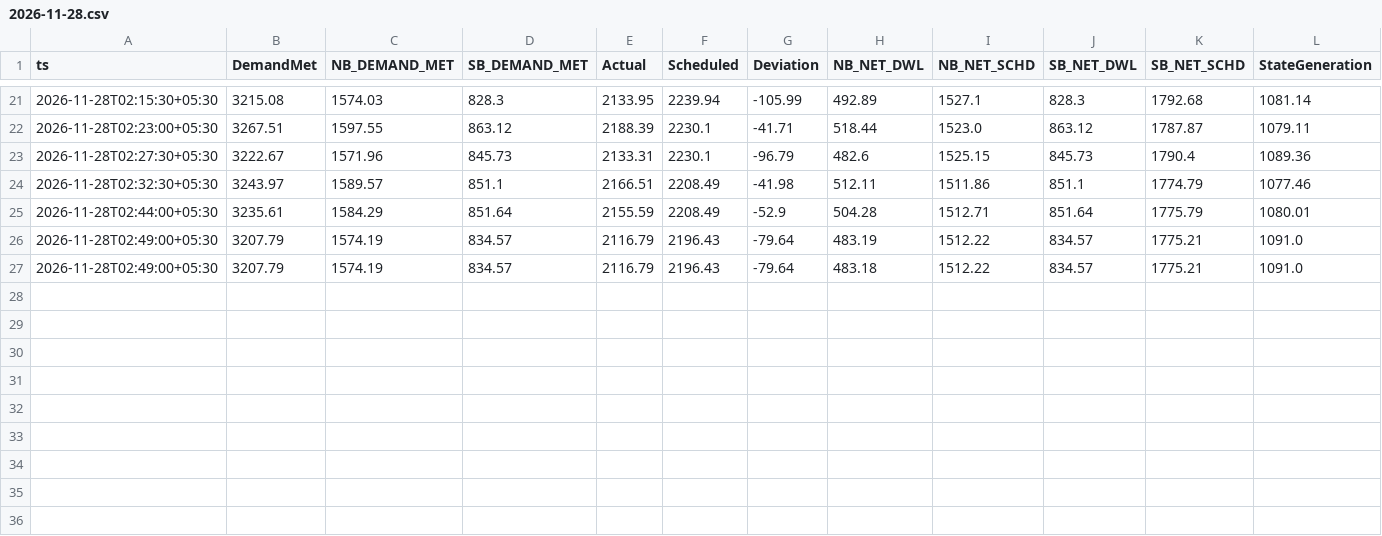
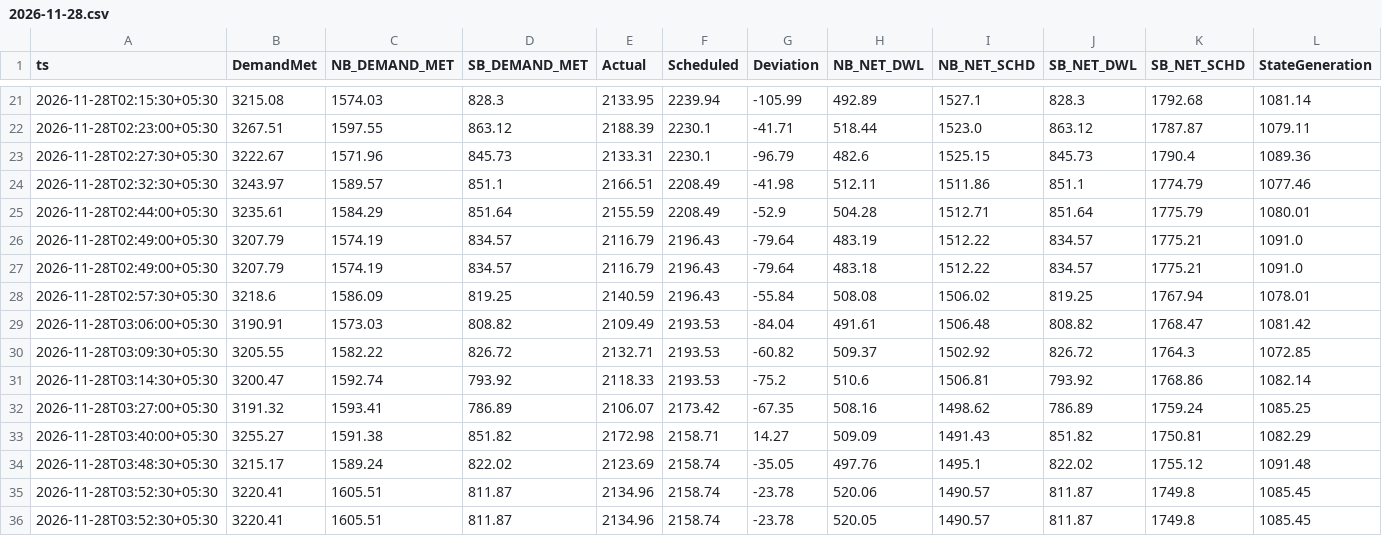
Before and after one commit to mdsbpdcl-hub/BiharPowerDemandDashboard, a CSV file: data/history/2026-11/2026-11-28.csv, drawn as a sheet; only a part is shown, gaps mark what is left out; rows hold the shown columns only; the diff names each change by its address in the sheet, - before the commit and + after, or states it on an @@ line.

```diff
--- a/data/history/2026-11/2026-11-28.csv
+++ b/data/history/2026-11/2026-11-28.csv
+row 28: 2026-11-28T02:57:30+05:30 | 3218.6 | 1586.09 | 819.25 | 2140.59 | 2196.43 | -55.84 | 508.08 | 1506.02 | 819.25 | 1767.94 | 1078.01
+row 29: 2026-11-28T03:06:00+05:30 | 3190.91 | 1573.03 | 808.82 | 2109.49 | 2193.53 | -84.04 | 491.61 | 1506.48 | 808.82 | 1768.47 | 1081.42
+row 30: 2026-11-28T03:09:30+05:30 | 3205.55 | 1582.22 | 826.72 | 2132.71 | 2193.53 | -60.82 | 509.37 | 1502.92 | 826.72 | 1764.3 | 1072.85
+row 31: 2026-11-28T03:14:30+05:30 | 3200.47 | 1592.74 | 793.92 | 2118.33 | 2193.53 | -75.2 | 510.6 | 1506.81 | 793.92 | 1768.86 | 1082.14
+row 32: 2026-11-28T03:27:00+05:30 | 3191.32 | 1593.41 | 786.89 | 2106.07 | 2173.42 | -67.35 | 508.16 | 1498.62 | 786.89 | 1759.24 | 1085.25
+row 33: 2026-11-28T03:40:00+05:30 | 3255.27 | 1591.38 | 851.82 | 2172.98 | 2158.71 | 14.27 | 509.09 | 1491.43 | 851.82 | 1750.81 | 1082.29
+row 34: 2026-11-28T03:48:30+05:30 | 3215.17 | 1589.24 | 822.02 | 2123.69 | 2158.74 | -35.05 | 497.76 | 1495.1 | 822.02 | 1755.12 | 1091.48
+row 35: 2026-11-28T03:52:30+05:30 | 3220.41 | 1605.51 | 811.87 | 2134.96 | 2158.74 | -23.78 | 520.06 | 1490.57 | 811.87 | 1749.8 | 1085.45
+row 36: 2026-11-28T03:52:30+05:30 | 3220.41 | 1605.51 | 811.87 | 2134.96 | 2158.74 | -23.78 | 520.05 | 1490.57 | 811.87 | 1749.8 | 1085.45
```
Also changed, not shown: 1 other file.
